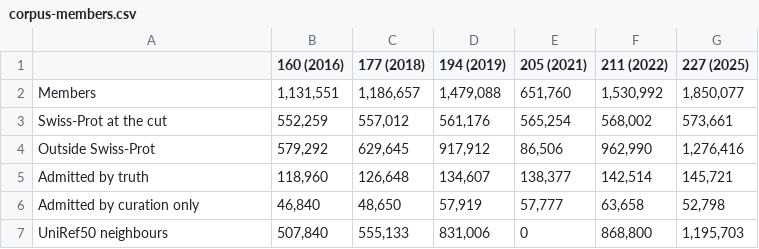
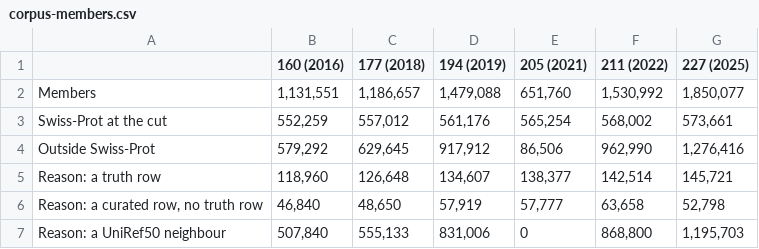
Before and after one commit to frapercan/PROTEA, a CSV file: docs/source/_data/corpus-members.csv, drawn as a sheet.

Commit message:
docs(corpus): the admission counts are reasons, not classes
by_truth, by_curated_only and by_neighbour count why a member was
admitted, and one member can meet several reasons: a Swiss-Prot protein
with an experimental row counts under both. Added to the superset they
overshoot the members (by 94,348 at cut 160), so the table now labels
them as reasons and the page says they are never to be added up. The
partition is the figure's: Swiss-Prot, unreviewed proteins with truth
or curated rows (outside Swiss-Prot minus neighbours), and neighbours.
The labels follow members.py (by_curated_only = curated minus truth).

```diff
--- a/docs/source/_data/corpus-members.csv
+++ b/docs/source/_data/corpus-members.csv
@@ -4,4 +4,4 @@ Swiss-Prot at the cut,"552,259","557,012","561,176","565,254","568,002","573,661
 Outside Swiss-Prot,"579,292","629,645","917,912","86,506","962,990","1,276,416"
-Admitted by truth,"118,960","126,648","134,607","138,377","142,514","145,721"
-Admitted by curation only,"46,840","48,650","57,919","57,777","63,658","52,798"
-UniRef50 neighbours,"507,840","555,133","831,006",0,"868,800","1,195,703"
+Reason: a truth row,"118,960","126,648","134,607","138,377","142,514","145,721"
+"Reason: a curated row, no truth row","46,840","48,650","57,919","57,777","63,658","52,798"
+Reason: a UniRef50 neighbour,"507,840","555,133","831,006",0,"868,800","1,195,703"
```
Also changed, not shown: 2 other files.
